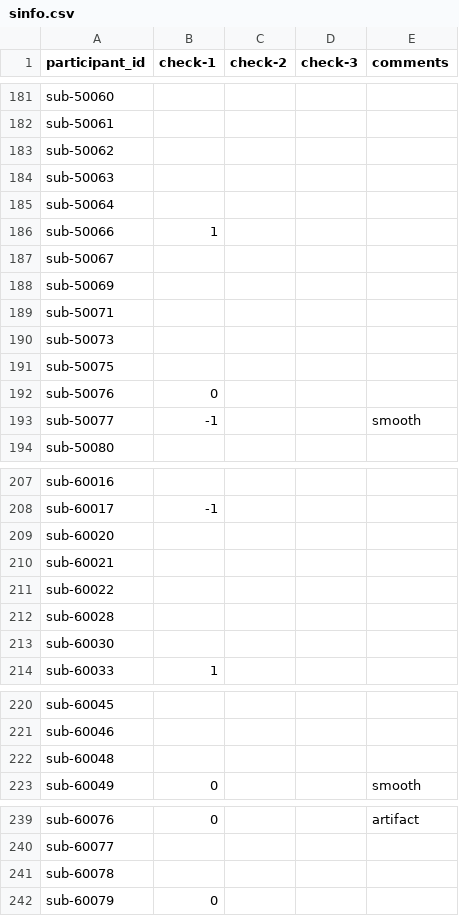
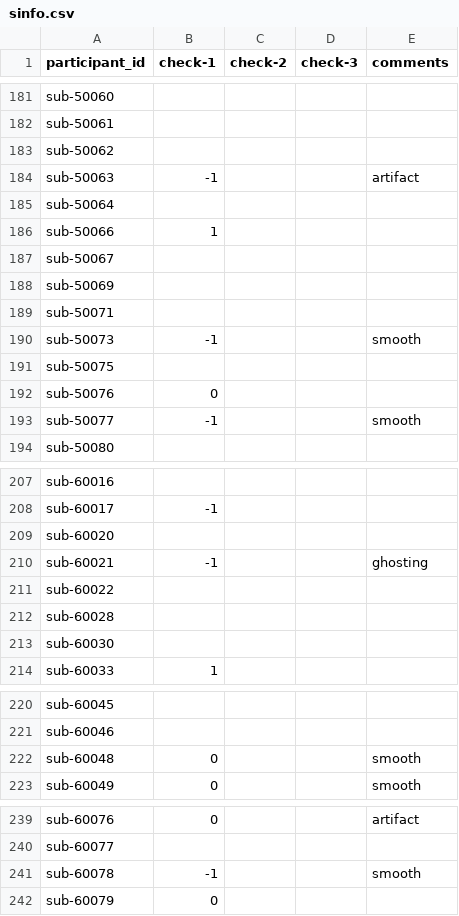
Before and after one commit to dbirman/mriqc_labeler, a CSV file: sinfo.csv, drawn as a sheet; only a part is shown, gaps mark what is left out; the diff covers the shown part only.

```diff
--- a/sinfo.csv
+++ b/sinfo.csv
@@ -183,3 +183,3 @@ sub-50061,,,,
 sub-50062,,,,
-sub-50063,,,,
+sub-50063,-1,,,artifact
 sub-50064,,,,
@@ -189,3 +189,3 @@ sub-50069,,,,
 sub-50071,,,,
-sub-50073,,,,
+sub-50073,-1,,,smooth
 sub-50075,,,,
@@ -209,3 +209,3 @@ sub-60017,-1,,,
 sub-60020,,,,
-sub-60021,,,,
+sub-60021,-1,,,ghosting
 sub-60022,,,,
@@ -221,3 +221,3 @@ sub-60045,,,,
 sub-60046,,,,
-sub-60048,,,,
+sub-60048,0,,,smooth
 sub-60049,0,,,smooth
@@ -240,3 +240,3 @@ sub-60076,0,,,artifact
 sub-60077,,,,
-sub-60078,,,,
+sub-60078,-1,,,smooth
 sub-60079,0,,,
```
Also changed, not shown: 6 edited cells elsewhere in this file, 1 other file.
